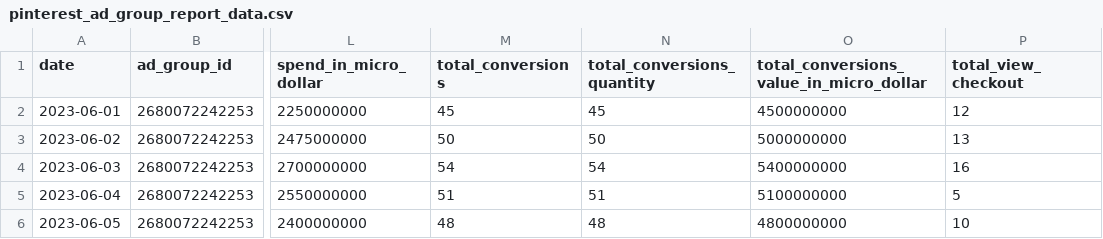
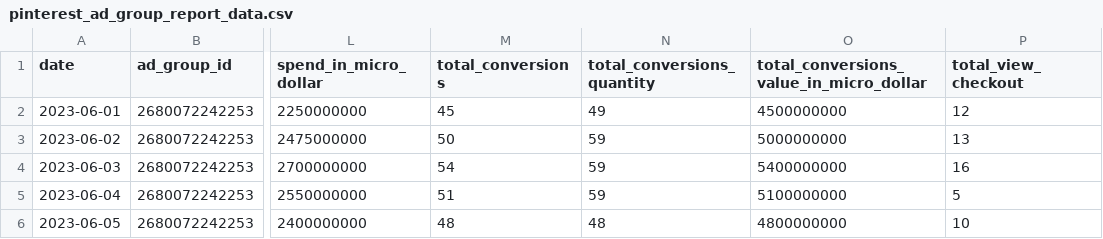
Before and after one commit to fivetran/dbt_pinterest_source, a CSV file: integration_tests/seeds/pinterest_ad_group_report_data.csv, drawn as a sheet; only a part is shown, gaps mark what is left out; the diff names each change by its address in the sheet, - before the commit and + after, or states it on an @@ line.

Commit message:
update seeds

```diff
--- a/integration_tests/seeds/pinterest_ad_group_report_data.csv
+++ b/integration_tests/seeds/pinterest_ad_group_report_data.csv
-N2 (total_conversions_quantity): 45
+N2 (total_conversions_quantity): 49
-N3 (total_conversions_quantity): 50
+N3 (total_conversions_quantity): 59
-N4 (total_conversions_quantity): 54
+N4 (total_conversions_quantity): 59
-N5 (total_conversions_quantity): 51
+N5 (total_conversions_quantity): 59
```
Also changed, not shown: integration_tests/seeds/pinterest_advertiser_report_data.csv, integration_tests/seeds/pinterest_campaign_report_data.csv, 2 other files.
